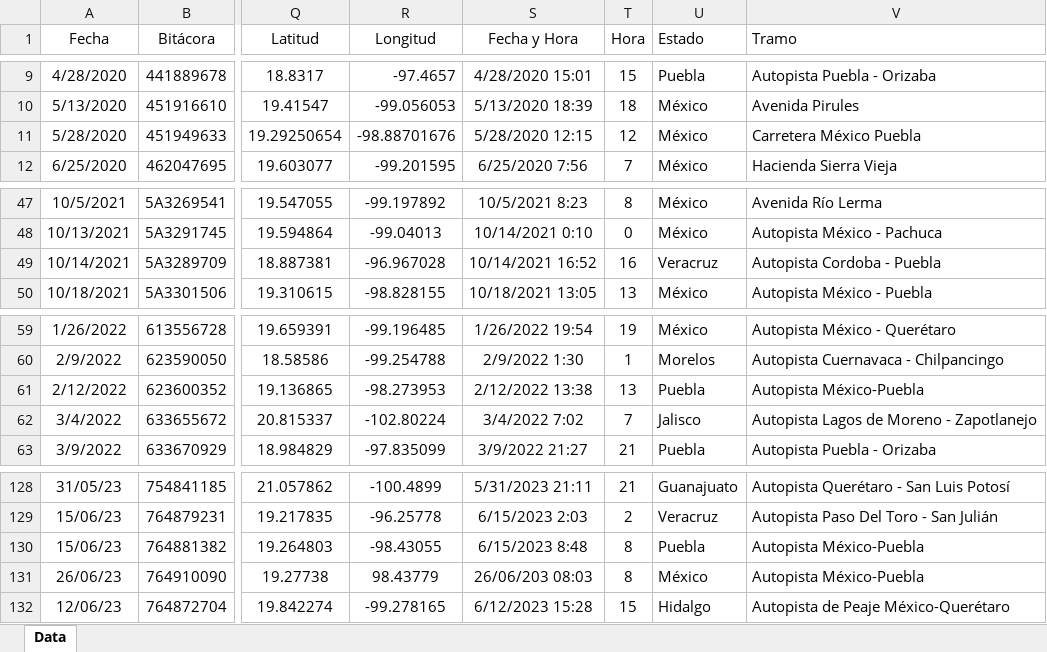
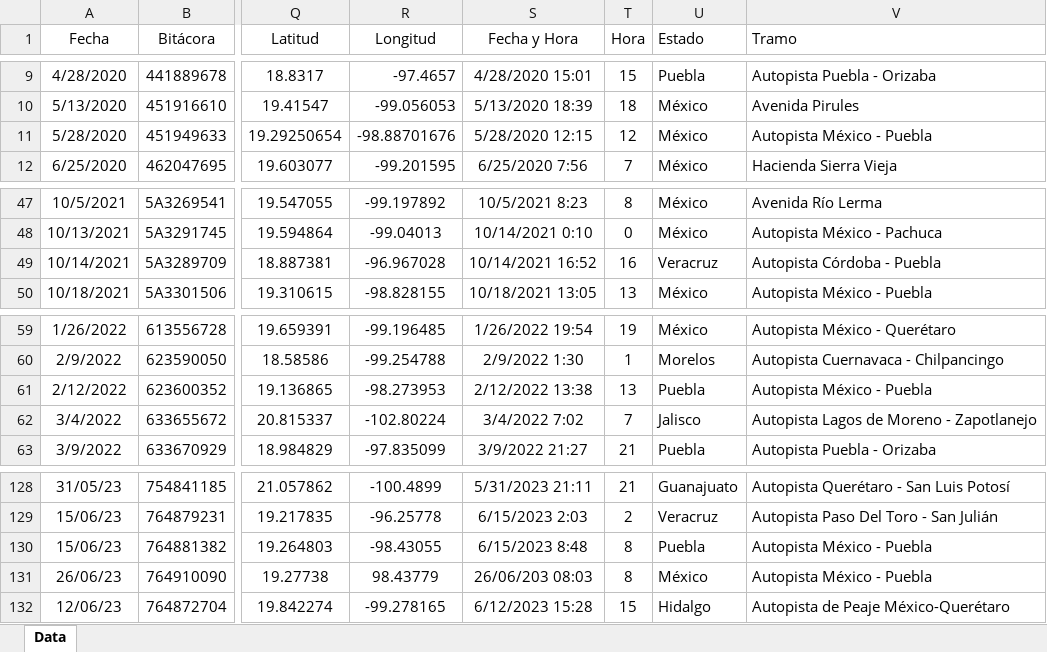
Before and after one commit to ElthonD/RiesgoMondelez, an Excel workbook: data/Historico de Robos Mondelez.xlsx, sheet Data, drawn as a sheet; only a part is shown, gaps mark what is left out; values as stored, in another font and other column widths than the file's, no borders; the diff names each change by its address in the sheet, - before the commit and + after, or states it on an @@ line.

Commit message:
ajuste data

```diff
--- a/data/Historico de Robos Mondelez.xlsx (sheet Data)
+++ b/data/Historico de Robos Mondelez.xlsx (sheet Data)
-V11 (Tramo): Carretera México Puebla
+V11 (Tramo): Autopista México - Puebla
-V49 (Tramo): Autopista Cordoba - Puebla
+V49 (Tramo): Autopista Córdoba - Puebla
-V61 (Tramo): Autopista México-Puebla
+V61 (Tramo): Autopista México - Puebla
-V130:V131 (Tramo): Autopista México-Puebla
+V130:V131 (Tramo): Autopista México - Puebla
```
Also changed, not shown: 1 other file.
